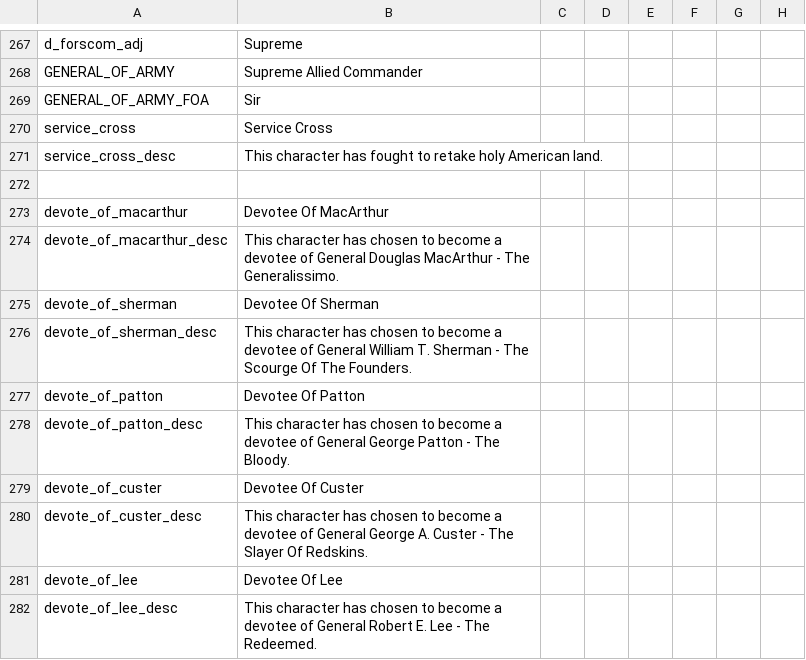
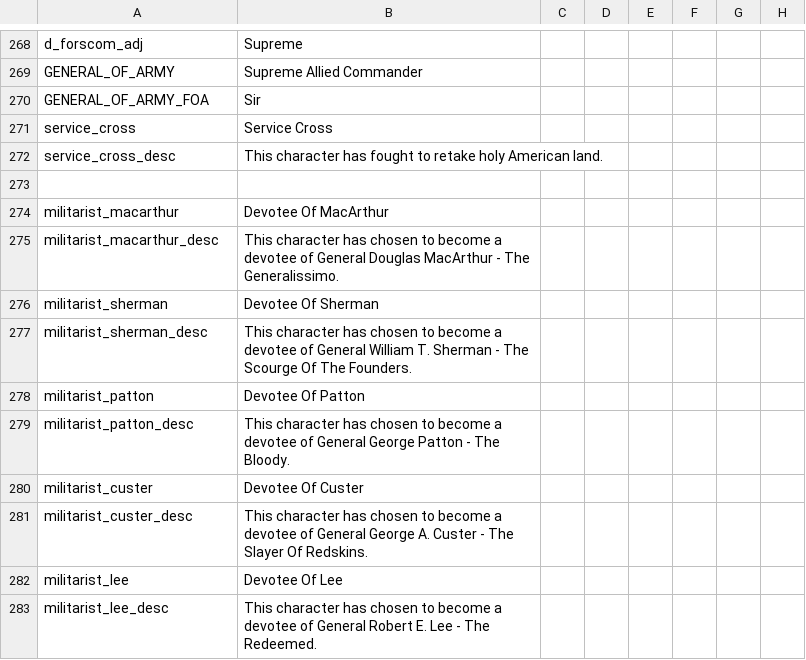
Before and after one commit to Yard1/After-the-End-Wild-Wasteland, a CSV file: localisation/0000_atewww_religious.csv, drawn as a sheet; only a part is shown, gaps mark what is left out; addresses are those after the commit; the diff covers the shown part only; the diff names each change by its address in the sheet, - before the commit and + after, or states it on an @@ line.

```diff
--- a/localisation/0000_atewww_religious.csv
+++ b/localisation/0000_atewww_religious.csv
-A274: devote_of_macarthur
+A274: militarist_macarthur
-A275: devote_of_macarthur_desc
+A275: militarist_macarthur_desc
-A276: devote_of_sherman
+A276: militarist_sherman
-A277: devote_of_sherman_desc
+A277: militarist_sherman_desc
-A278: devote_of_patton
+A278: militarist_patton
-A279: devote_of_patton_desc
+A279: militarist_patton_desc
-A280: devote_of_custer
+A280: militarist_custer
-A281: devote_of_custer_desc
+A281: militarist_custer_desc
-A282: devote_of_lee
+A282: militarist_lee
-A283: devote_of_lee_desc
+A283: militarist_lee_desc
```
Also changed, not shown: 1 added row and 10 edited cells elsewhere in this file, localisation/0000_atewww_newholyorders.csv, 25 other files.
